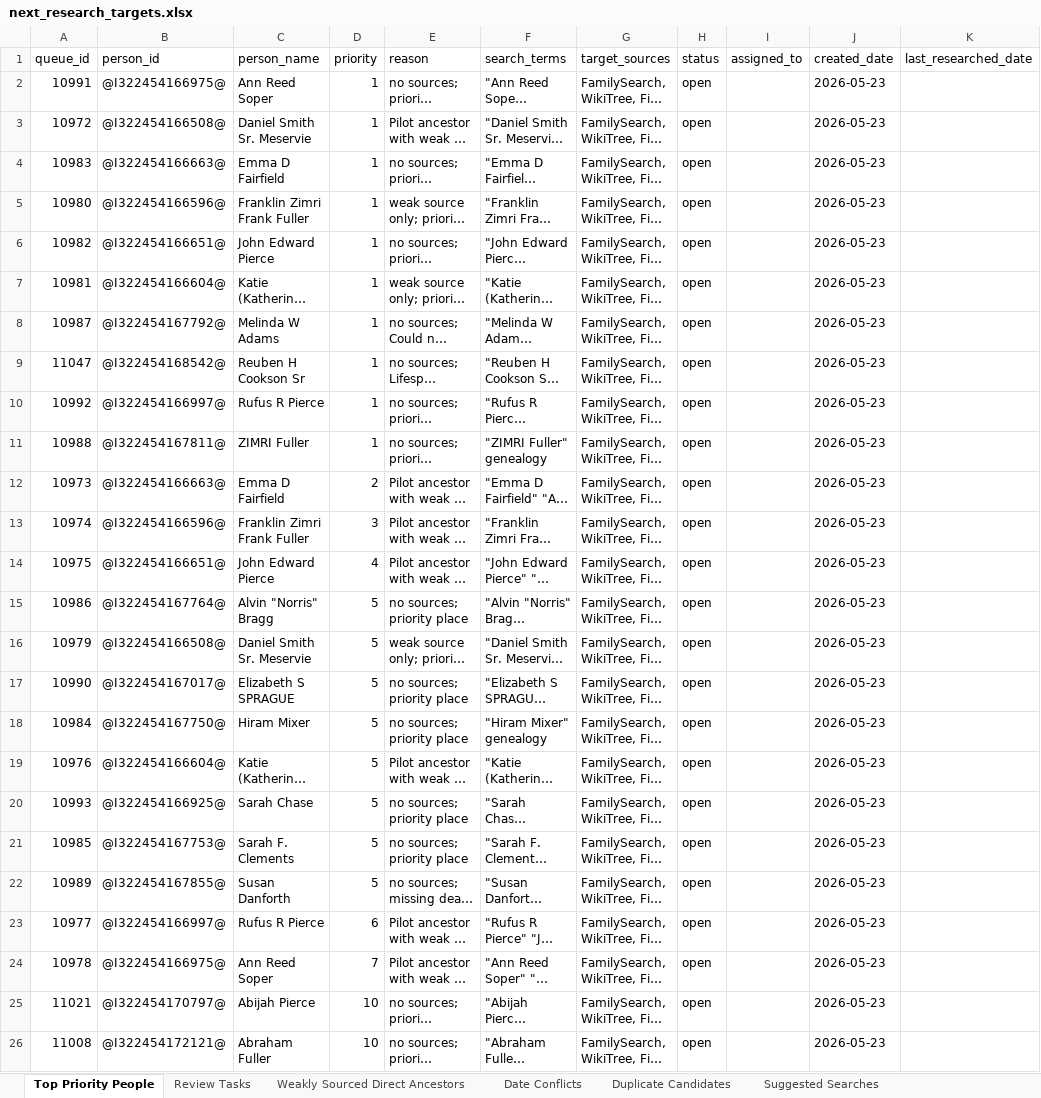
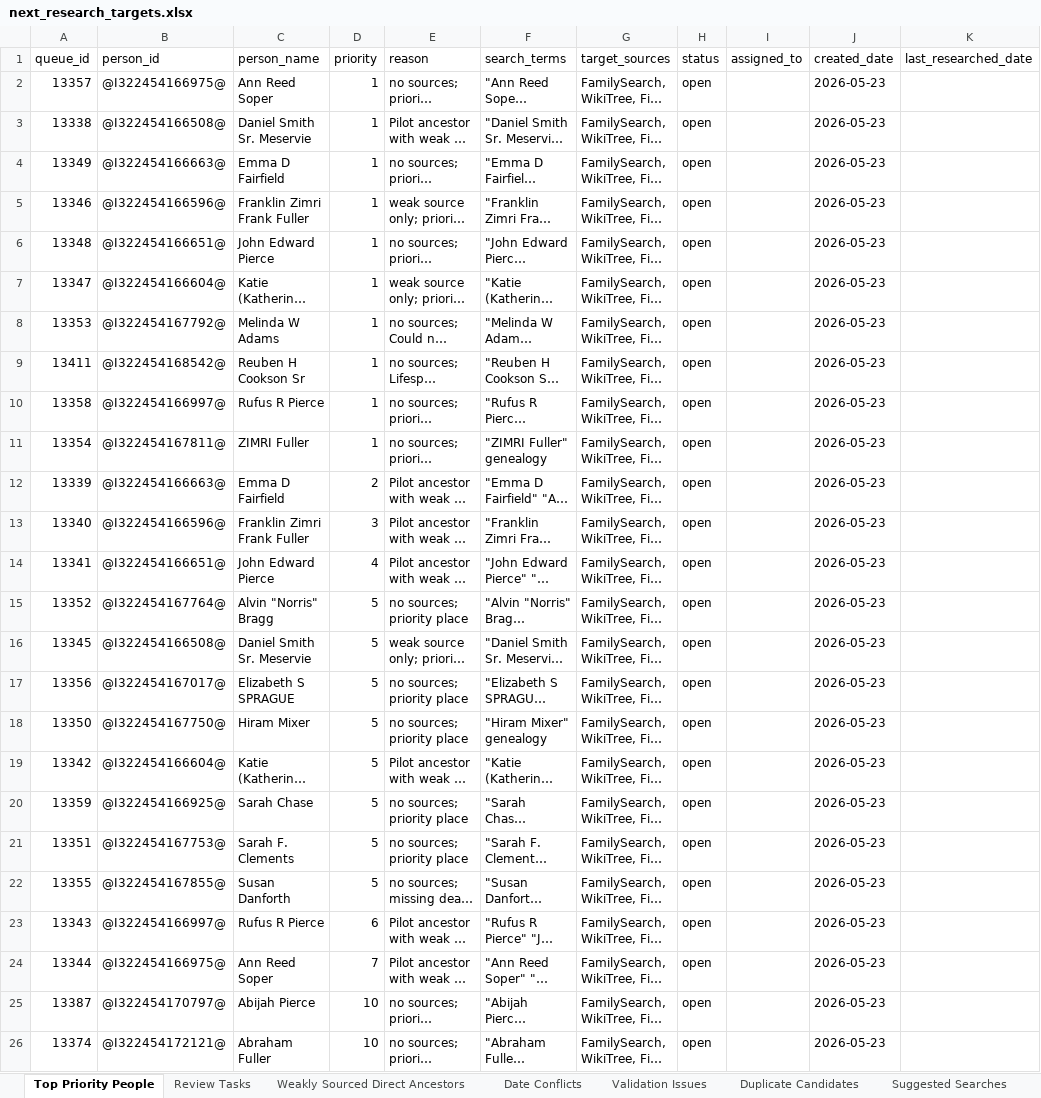
Before and after one commit to TroyFernald/troyTree, an Excel workbook: data/exports/next_research_targets.xlsx, sheet Top Priority People, drawn as a sheet; only a part is shown; long unchanged cells end in …; values as stored, in another font and other column widths than the file's, no borders; the diff names each change by its address in the sheet, - before the commit and + after, or states it on an @@ line.

```diff
--- a/data/exports/next_research_targets.xlsx (sheet Top Priority People)
+++ b/data/exports/next_research_targets.xlsx (sheet Top Priority People)
+sheet tab: Validation Issues
-A2 (queue_id): 10991
+A2 (queue_id): 13357
-A3 (queue_id): 10972
+A3 (queue_id): 13338
-A4 (queue_id): 10983
+A4 (queue_id): 13349
-A5 (queue_id): 10980
+A5 (queue_id): 13346
-A6 (queue_id): 10982
+A6 (queue_id): 13348
-A7 (queue_id): 10981
+A7 (queue_id): 13347
-A8 (queue_id): 10987
+A8 (queue_id): 13353
-A9 (queue_id): 11047
+A9 (queue_id): 13411
-A10 (queue_id): 10992
+A10 (queue_id): 13358
-A11 (queue_id): 10988
+A11 (queue_id): 13354
-A12 (queue_id): 10973
+A12 (queue_id): 13339
-A13 (queue_id): 10974
+A13 (queue_id): 13340
-A14 (queue_id): 10975
+A14 (queue_id): 13341
-A15 (queue_id): 10986
+A15 (queue_id): 13352
-A16 (queue_id): 10979
+A16 (queue_id): 13345
-A17 (queue_id): 10990
+A17 (queue_id): 13356
-A18 (queue_id): 10984
+A18 (queue_id): 13350
-A19 (queue_id): 10976
+A19 (queue_id): 13342
-A20 (queue_id): 10993
+A20 (queue_id): 13359
-A21 (queue_id): 10985
+A21 (queue_id): 13351
-A22 (queue_id): 10989
+A22 (queue_id): 13355
-A23 (queue_id): 10977
+A23 (queue_id): 13343
-A24 (queue_id): 10978
+A24 (queue_id): 13344
-A25 (queue_id): 11021
+A25 (queue_id): 13387
-A26 (queue_id): 11008
+A26 (queue_id): 13374
```
Also changed, not shown: sheet Weakly Sourced Direct Ancestors, sheet Duplicate Candidates, sheet Review Tasks, sheet Date Conflicts, data/exports/citation_gap_report.xlsx, data/exports/direct_ancestor_audit.xlsx, 19 other files.
